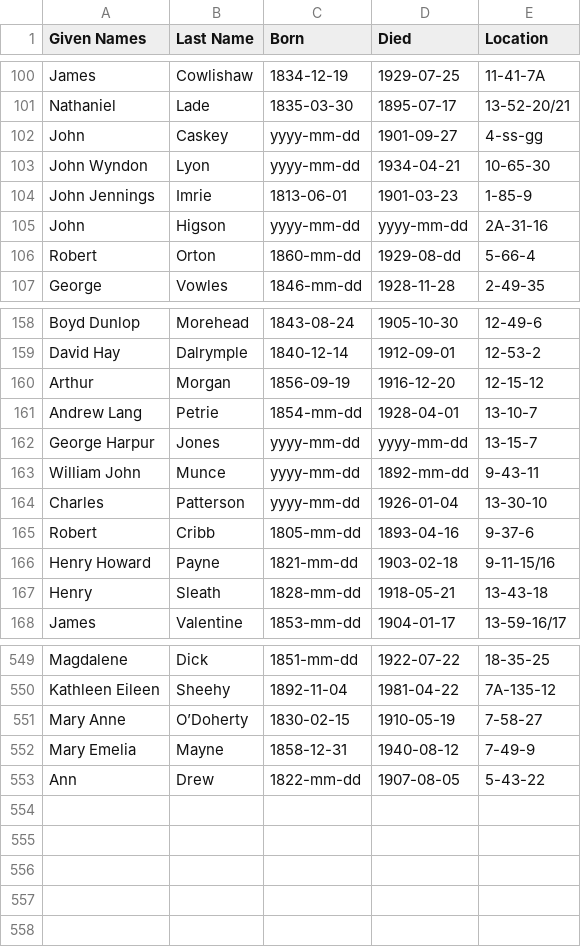
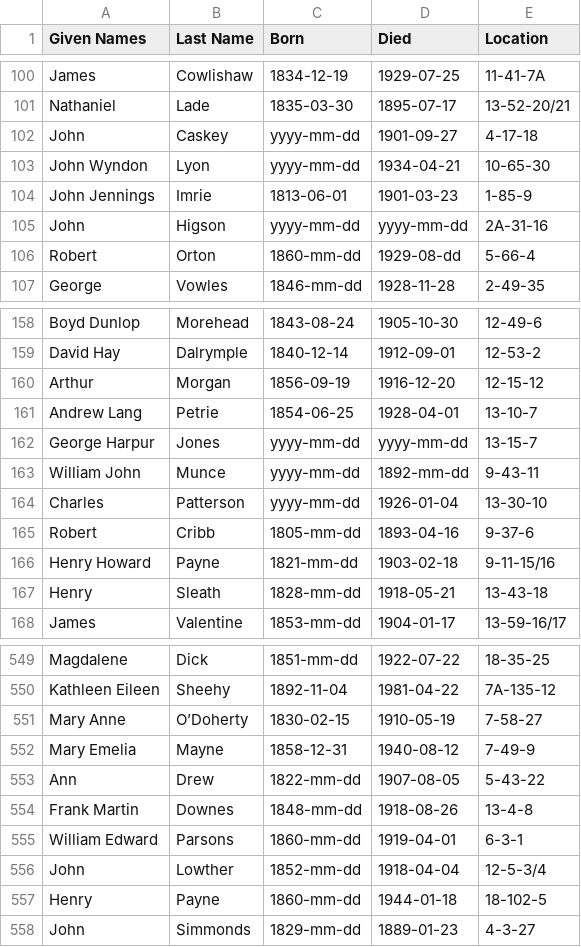
Before and after one commit to 1871fotc/1871fotc.github.io, a CSV file: docs/assets/data/story-index.csv, drawn as a sheet; only a part is shown, gaps mark what is left out.

```diff
--- a/docs/assets/data/story-index.csv
+++ b/docs/assets/data/story-index.csv
@@ -101,3 +101,3 @@ James,Cowlishaw,1834-12-19,1929-07-25,11-41-7A
 Nathaniel,Lade,1835-03-30,1895-07-17,13-52-20/21
-John,Caskey,yyyy-mm-dd,1901-09-27,4-ss-gg
+John,Caskey,yyyy-mm-dd,1901-09-27,4-17-18
 John Wyndon,Lyon,yyyy-mm-dd,1934-04-21,10-65-30
@@ -160,3 +160,3 @@ David Hay,Dalrymple,1840-12-14,1912-09-01,12-53-2
 Arthur,Morgan,1856-09-19,1916-12-20,12-15-12
-Andrew Lang,Petrie,1854-mm-dd,1928-04-01,13-10-7
+Andrew Lang,Petrie,1854-06-25,1928-04-01,13-10-7
 George Harpur,Jones,yyyy-mm-dd,yyyy-mm-dd,13-15-7
@@ -553 +553,6 @@ Mary Emelia,Mayne,1858-12-31,1940-08-12,7-49-9
 Ann,Drew,1822-mm-dd,1907-08-05,5-43-22
+Frank Martin,Downes,1848-mm-dd,1918-08-26,13-4-8
+William Edward,Parsons,1860-mm-dd,1919-04-01,6-3-1
+John,Lowther,1852-mm-dd,1918-04-04,12-5-3/4
+Henry,Payne,1860-mm-dd,1944-01-18,18-102-5
+John,Simmonds,1829-mm-dd,1889-01-23,4-3-27
```
Also changed, not shown: 13 other files.
